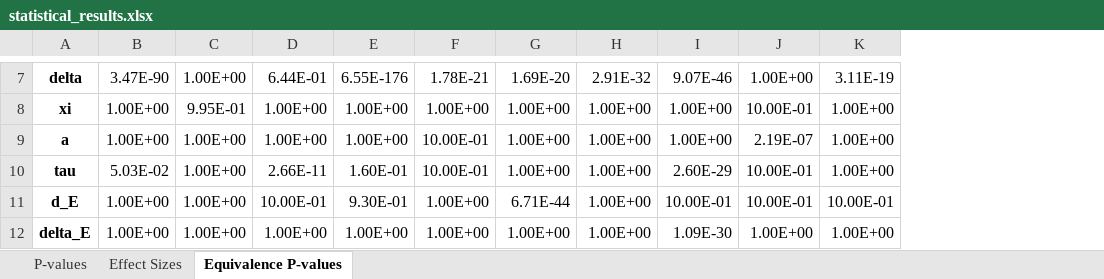
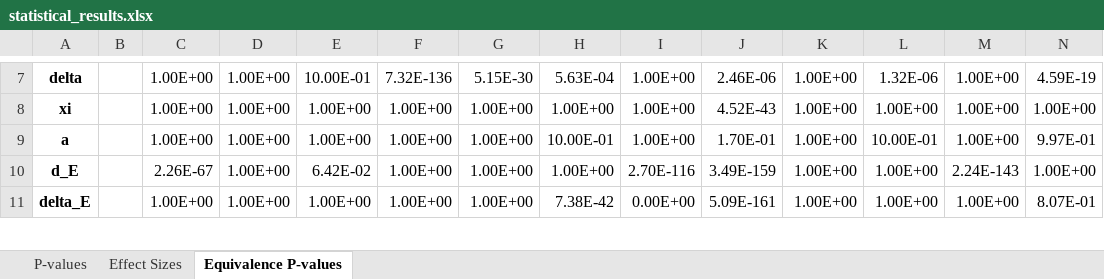
Before and after one commit to DoctorGoose/VirtualPatient, an Excel workbook: python/statistical_results.xlsx, sheet Equivalence P-values, drawn as a sheet; only a part is shown, gaps mark what is left out; values as stored, in another font and other column widths than the file's, no borders; removed rows and columns are numbered as before the commit, all else as after; the diff covers the shown part only; the diff names each change by its address in the sheet, - before the commit and + after, or states it on an @@ line.

```diff
--- a/python/statistical_results.xlsx (sheet Equivalence P-values)
+++ b/python/statistical_results.xlsx (sheet Equivalence P-values)
+column B, empty
+column M, rows 7-11: 1.00E+00 | 1.00E+00 | 1.00E+00 | 2.24E-143 | 1.00E+00
+column N, rows 7-11: 4.59E-19 | 1.00E+00 | 9.97E-01 | 1.00E+00 | 8.07E-01
-C7: 3.47E-90
+C7: 1.00E+00
-E7: 6.44E-01
+E7: 10.00E-01
-F7: 6.55E-176
+F7: 7.32E-136
-G7: 1.78E-21
+G7: 5.15E-30
-H7: 1.69E-20
+H7: 5.63E-04
-I7: 2.91E-32
+I7: 1.00E+00
-J7: 9.07E-46
+J7: 2.46E-06
-L7: 3.11E-19
+L7: 1.32E-06
-D8: 9.95E-01
+D8: 1.00E+00
-J8: 1.00E+00
+J8: 4.52E-43
-K8: 10.00E-01
+K8: 1.00E+00
-G9: 10.00E-01
+G9: 1.00E+00
-H9: 1.00E+00
+H9: 10.00E-01
-J9: 1.00E+00
+J9: 1.70E-01
-K9: 2.19E-07
+K9: 1.00E+00
-L9: 1.00E+00
+L9: 10.00E-01
-row 10: tau | 5.03E-02 | 1.00E+00 | 2.66E-11 | 1.60E-01 | 10.00E-01 | 1.00E+00 | 1.00E+00 | 2.60E-29 | 10.00E-01 | 1.00E+00
-C10: 1.00E+00
+C10: 2.26E-67
-E10: 10.00E-01
+E10: 6.42E-02
-F10: 9.30E-01
+F10: 1.00E+00
-H10: 6.71E-44
+H10: 1.00E+00
-I10: 1.00E+00
+I10: 2.70E-116
-J10: 10.00E-01
+J10: 3.49E-159
-K10: 10.00E-01
+K10: 1.00E+00
-L10: 10.00E-01
+L10: 1.00E+00
-H11: 1.00E+00
+H11: 7.38E-42
-I11: 1.00E+00
+I11: 0.00E+00
-J11: 1.09E-30
+J11: 5.09E-161
```
Also changed, not shown: 30 edited cells elsewhere in this sheet, sheet P-values, sheet Effect Sizes, Misc/Delta_Individual_Estimates.xlsx, 2 other files.
